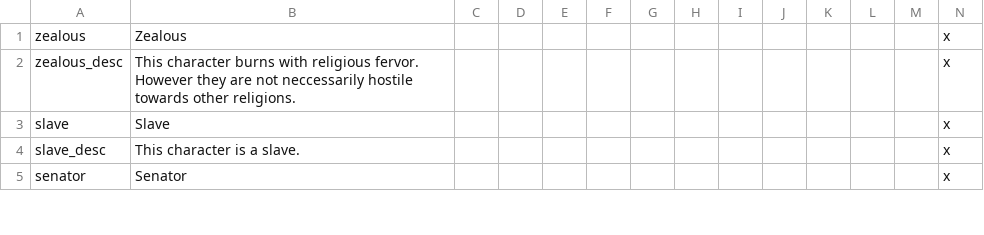
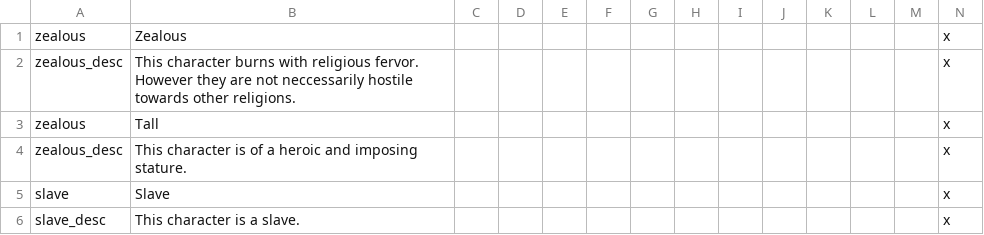
Before and after one commit to tannerflick4/Diadochi-Kings-Revival, a CSV file: Diadochi Kings/localisation/TRAITS.csv, drawn as a sheet; only a part is shown; the shorter side is filled out with more unchanged rows.

Commit message:
add tall trait

```diff
--- a/Diadochi Kings/localisation/TRAITS.csv
+++ b/Diadochi Kings/localisation/TRAITS.csv
@@ -2,2 +2,4 @@ zealous;Zealous;;;;;;;;;;;;x
 zealous_desc;This character burns with religious fervor. However they are not neccessarily hostile towards other religions.;;;;;;;;;;;;x
+zealous;Tall;;;;;;;;;;;;x
+zealous_desc;This character is of a heroic and imposing stature.;;;;;;;;;;;;x
 slave;Slave;;;;;;;;;;;;x
```
Also changed, not shown: 3 other files.
